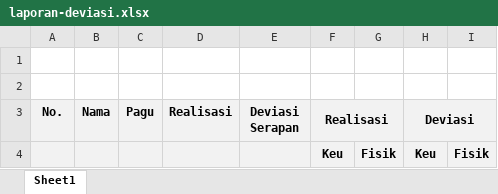
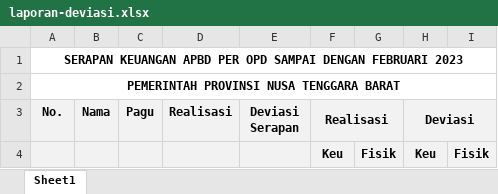
Before and after one commit to achmedislamic/realisasi-biro-ap, an Excel workbook: storage/template/laporan-deviasi.xlsx, sheet Sheet1, drawn as a sheet; values as stored, in another font and other column widths than the file's, no borders; the diff names each change by its address in the sheet, - before the commit and + after, or states it on an @@ line.

Commit message:
update cetak laporan deviasi

```diff
--- a/storage/template/laporan-deviasi.xlsx (sheet Sheet1)
+++ b/storage/template/laporan-deviasi.xlsx (sheet Sheet1)
-A1 (No.): (empty)
+A1 (No.): SERAPAN KEUANGAN APBD PER OPD SAMPAI DENGAN FEBRUARI 2023
+A1:I1 merged
-A2 (No.): (empty)
+A2 (No.): PEMERINTAH PROVINSI NUSA TENGGARA BARAT
+A2:I2 merged
```
Also changed, not shown: 1 other file.
